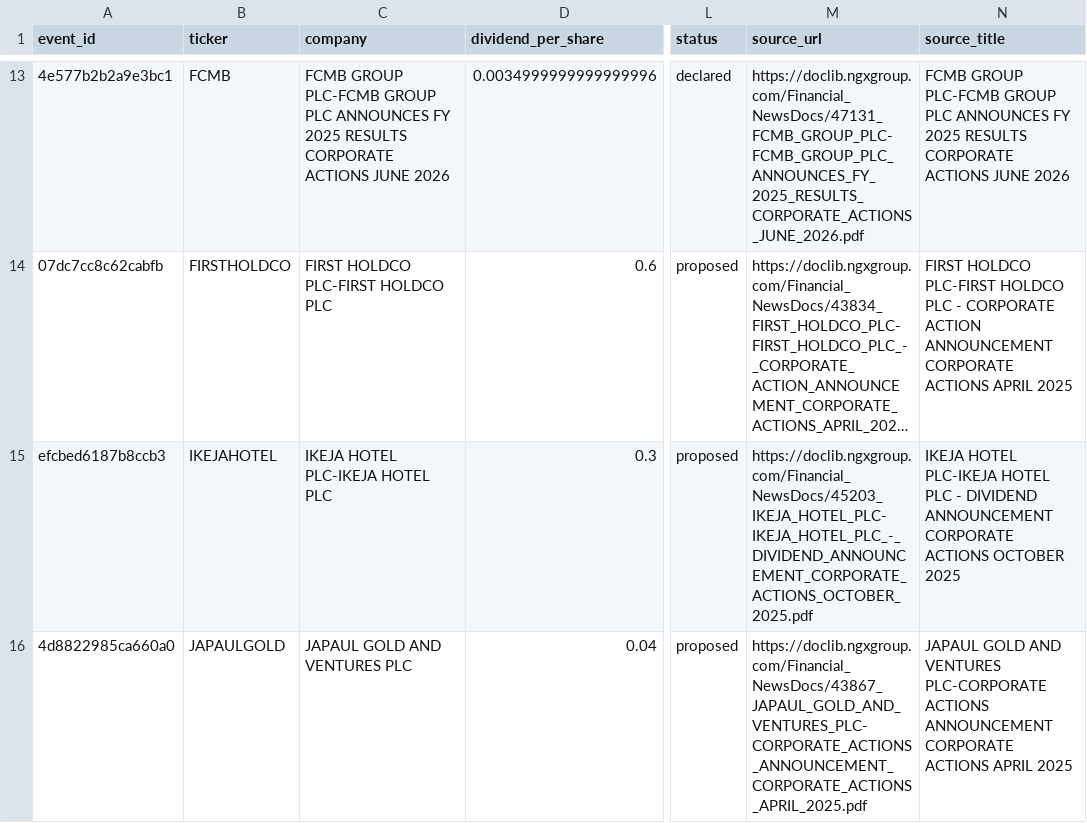
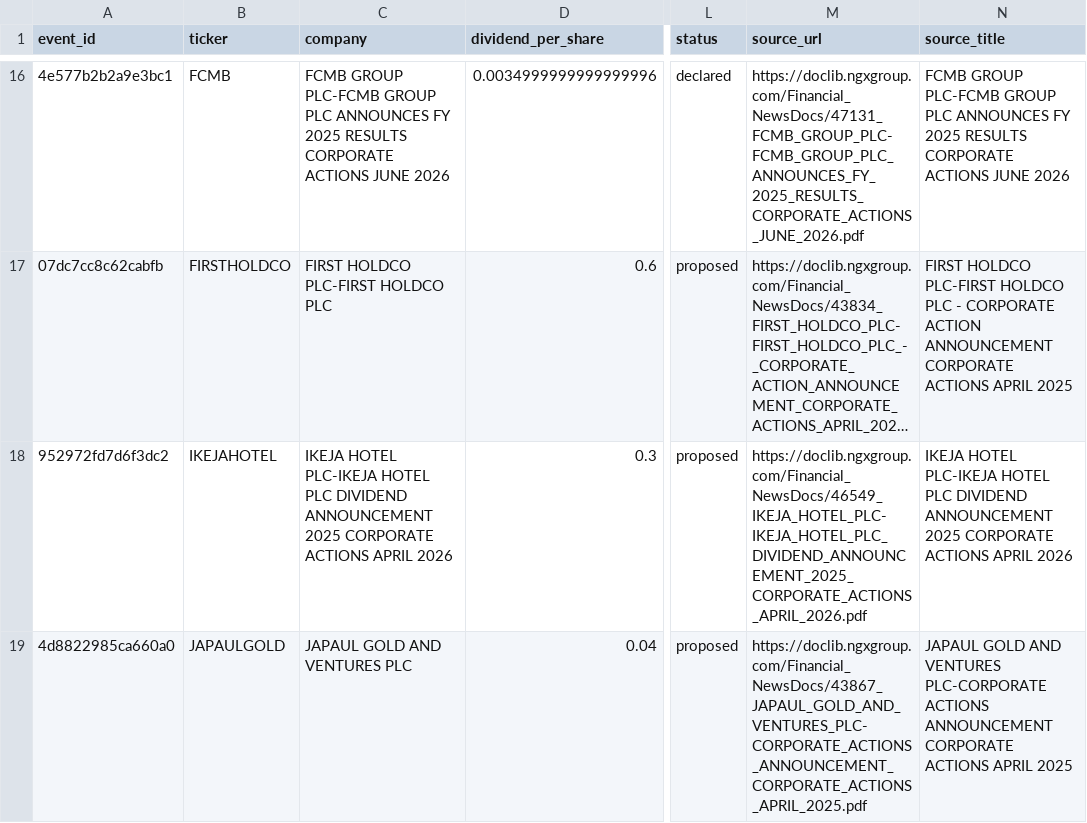
Before and after one commit to osargrrgrn/nairasheets-dividend-feed, a CSV file: docs/pending_dividends.csv, drawn as a sheet; only a part is shown, gaps mark what is left out; long unchanged cells end in …; addresses are those after the commit; the diff covers the shown part only; the diff names each change by its address in the sheet, - before the commit and + after, or states it on an @@ line.

```diff
--- a/docs/pending_dividends.csv
+++ b/docs/pending_dividends.csv
-A18 (event_id): efcbed6187b8ccb3
+A18 (event_id): 952972fd7d6f3dc2
-C18 (company): …HOTEL PLC
+C18 (company): …HOTEL PLC DIVIDEND ANNOUNCEMENT 2025 CORPORATE ACTIONS APRIL 2026
-M18 (source_url): https://doclib.ngxgroup.com/Financial_NewsDocs/45203_IKEJA_HOTEL_PLC-IKEJA_HOTEL_PLC_-_DIVIDEND_ANNOUNCEMENT_CORPORATE_ACTIONS_OCTOBER_2025.pdf
+M18 (source_url): https://doclib.ngxgroup.com/Financial_NewsDocs/46549_IKEJA_HOTEL_PLC-IKEJA_HOTEL_PLC_DIVIDEND_ANNOUNCEMENT_2025_CORPORATE_ACTIONS_APRIL_2026.pdf
-N18 (source_title): …HOTEL PLC - DIVIDEND ANNOUNCEMENT CORPORATE ACTIONS OCTOBER 2025
+N18 (source_title): …HOTEL PLC DIVIDEND ANNOUNCEMENT 2025 CORPORATE ACTIONS APRIL 2026
```
Also changed, not shown: 7 added rows and 5 edited cells elsewhere in this file, docs/dividends.csv, 5 other files.
